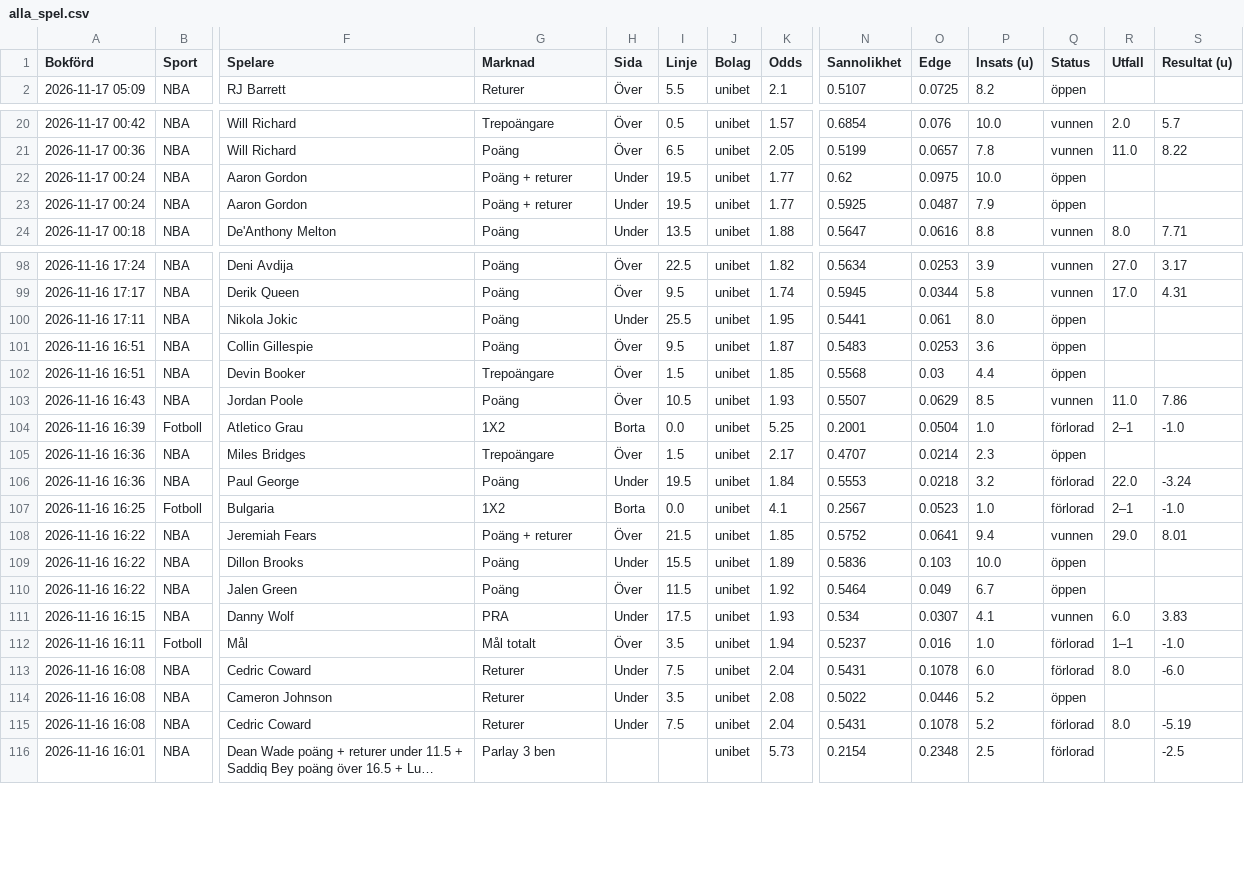
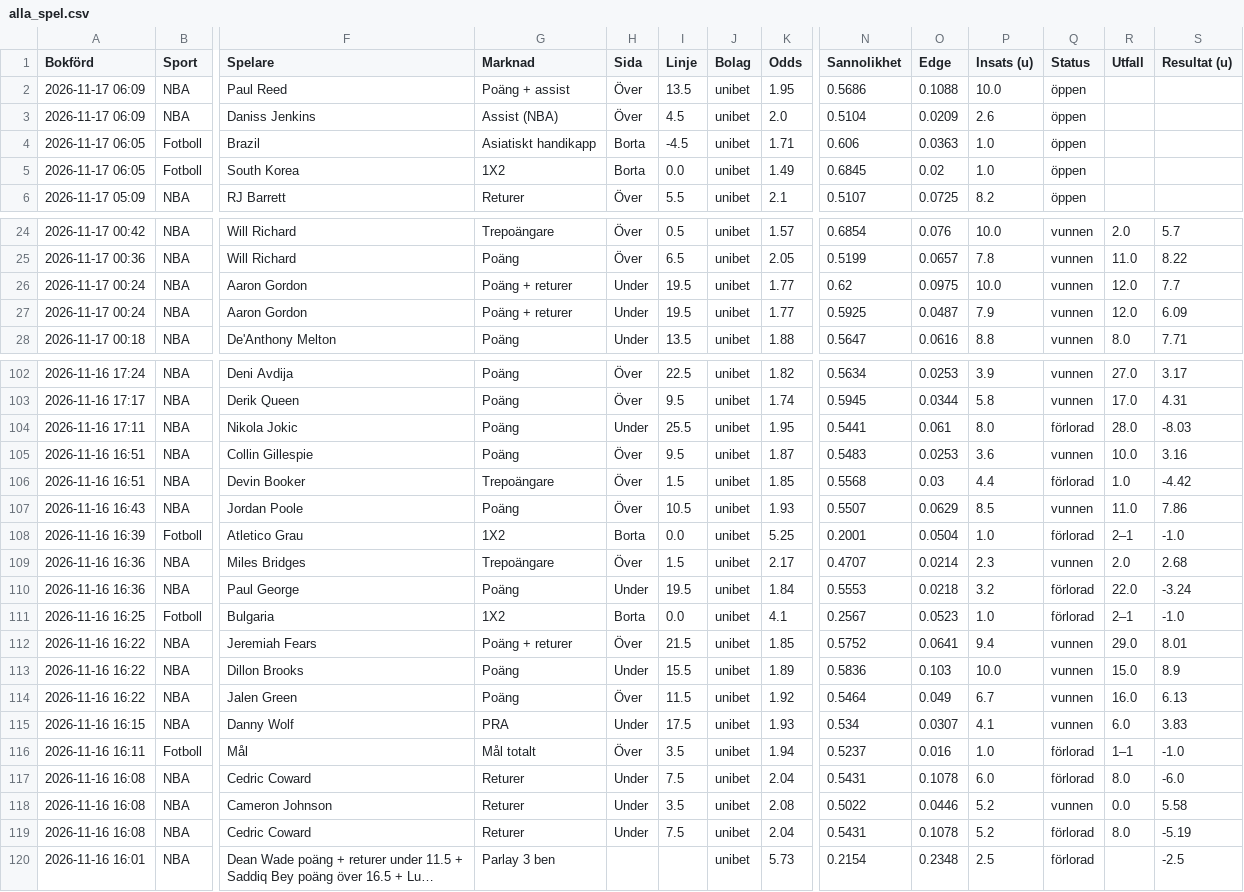
Before and after one commit to FatFockFrank888/propsbot, a CSV file: site/csv/alla_spel.csv, drawn as a sheet; only a part is shown, gaps mark what is left out; long unchanged cells end in …; addresses are those after the commit; rows hold the shown columns only; the diff covers the shown part only; the diff names each change by its address in the sheet, - before the commit and + after, or states it on an @@ line.

```diff
--- a/site/csv/alla_spel.csv
+++ b/site/csv/alla_spel.csv
+row 2: 2026-11-17 06:09 | NBA | Paul Reed | Poäng + assist | Över | 13.5 | unibet | 1.95 | 0.5686 | 0.1088 | 10.0 | öppen
+row 3: 2026-11-17 06:09 | NBA | Daniss Jenkins | Assist (NBA) | Över | 4.5 | unibet | 2.0 | 0.5104 | 0.0209 | 2.6 | öppen
+row 4: 2026-11-17 06:05 | Fotboll | Brazil | Asiatiskt handikapp | Borta | -4.5 | unibet | 1.71 | 0.606 | 0.0363 | 1.0 | öppen
+row 5: 2026-11-17 06:05 | Fotboll | South Korea | 1X2 | Borta | 0.0 | unibet | 1.49 | 0.6845 | 0.02 | 1.0 | öppen
-Q26:Q27 (Status): öppen
+Q26:Q27 (Status): vunnen
-R26:R27 (Utfall): (empty)
+R26:R27 (Utfall): 12.0
-S26 (Resultat (u)): (empty)
+S26 (Resultat (u)): 7.7
-S27 (Resultat (u)): (empty)
+S27 (Resultat (u)): 6.09
-Q104 (Status): öppen
+Q104 (Status): förlorad
-R104 (Utfall): (empty)
+R104 (Utfall): 28.0
-S104 (Resultat (u)): (empty)
+S104 (Resultat (u)): -8.03
-Q105 (Status): öppen
+Q105 (Status): vunnen
-R105 (Utfall): (empty)
+R105 (Utfall): 10.0
-S105 (Resultat (u)): (empty)
+S105 (Resultat (u)): 3.16
-Q106 (Status): öppen
+Q106 (Status): förlorad
-R106 (Utfall): (empty)
+R106 (Utfall): 1.0
-S106 (Resultat (u)): (empty)
+S106 (Resultat (u)): -4.42
-Q109 (Status): öppen
+Q109 (Status): vunnen
-R109 (Utfall): (empty)
+R109 (Utfall): 2.0
-S109 (Resultat (u)): (empty)
+S109 (Resultat (u)): 2.68
-Q113:Q114 (Status): öppen
+Q113:Q114 (Status): vunnen
-R113 (Utfall): (empty)
+R113 (Utfall): 15.0
-S113 (Resultat (u)): (empty)
+S113 (Resultat (u)): 8.9
-R114 (Utfall): (empty)
+R114 (Utfall): 16.0
-S114 (Resultat (u)): (empty)
+S114 (Resultat (u)): 6.13
-Q118 (Status): öppen
+Q118 (Status): vunnen
-R118 (Utfall): (empty)
+R118 (Utfall): 0.0
-S118 (Resultat (u)): (empty)
+S118 (Resultat (u)): 5.58
```
Also changed, not shown: 23 edited cells elsewhere in this file, site/csv/fotboll.csv, site/csv/nba.csv, 20 other files.
